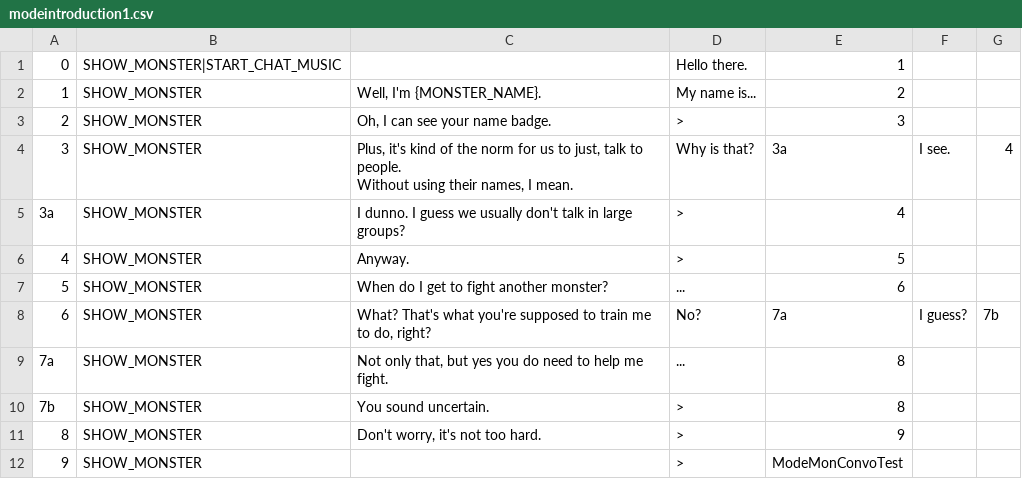
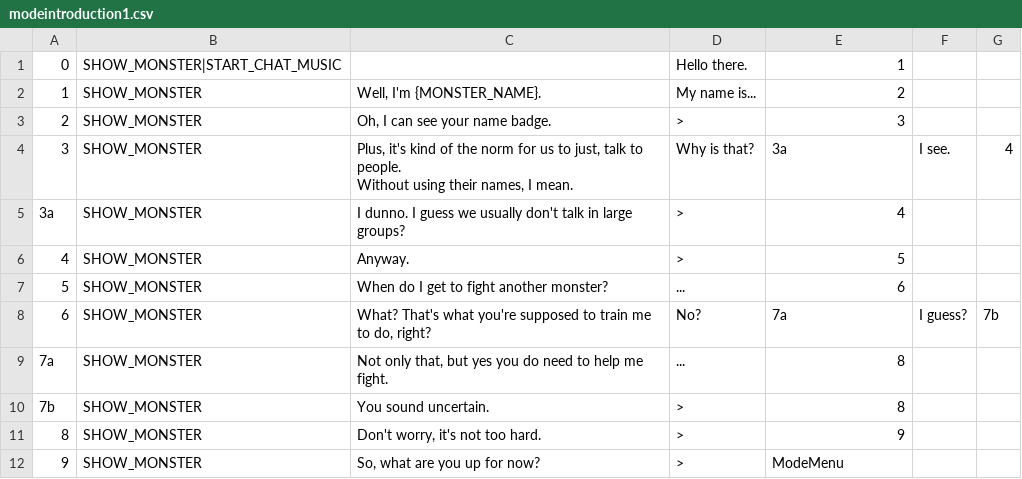
Before and after one commit to JovialKnoll/monsters, a CSV file: src/assets/text/convos/modeintroduction1.csv, drawn as a sheet.

Commit message:
lead into menu

```diff
--- a/src/assets/text/convos/modeintroduction1.csv
+++ b/src/assets/text/convos/modeintroduction1.csv
@@ -13,2 +13,2 @@ Without using their names, I mean.",Why is that?,3a,I see.,4
 8,SHOW_MONSTER,"Don't worry, it's not too hard.",>,9,,
-9,SHOW_MONSTER,,>,ModeMonConvoTest,,
+9,SHOW_MONSTER,"So, what are you up for now?",>,ModeMenu,,
```
